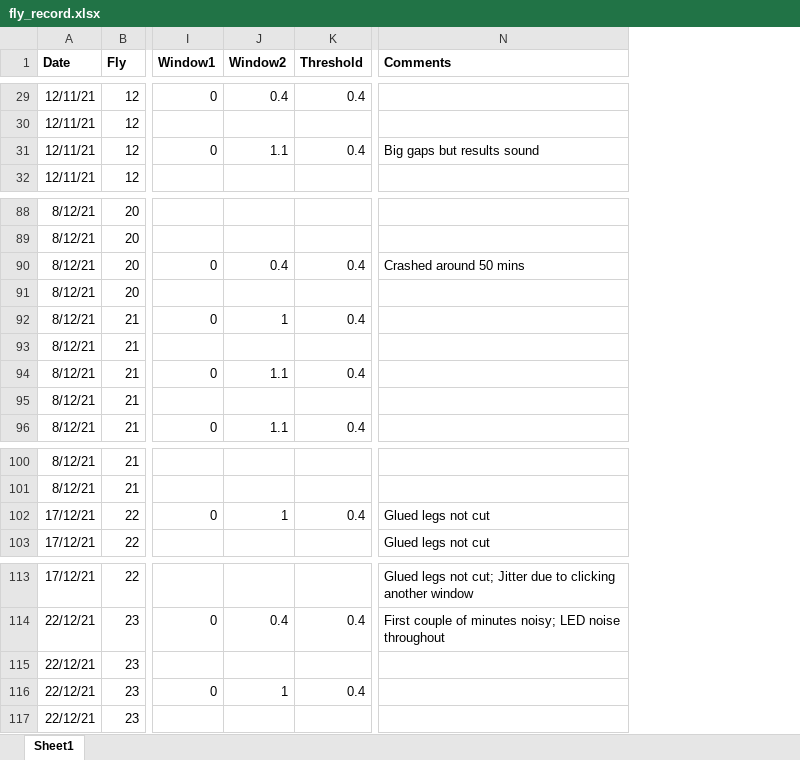
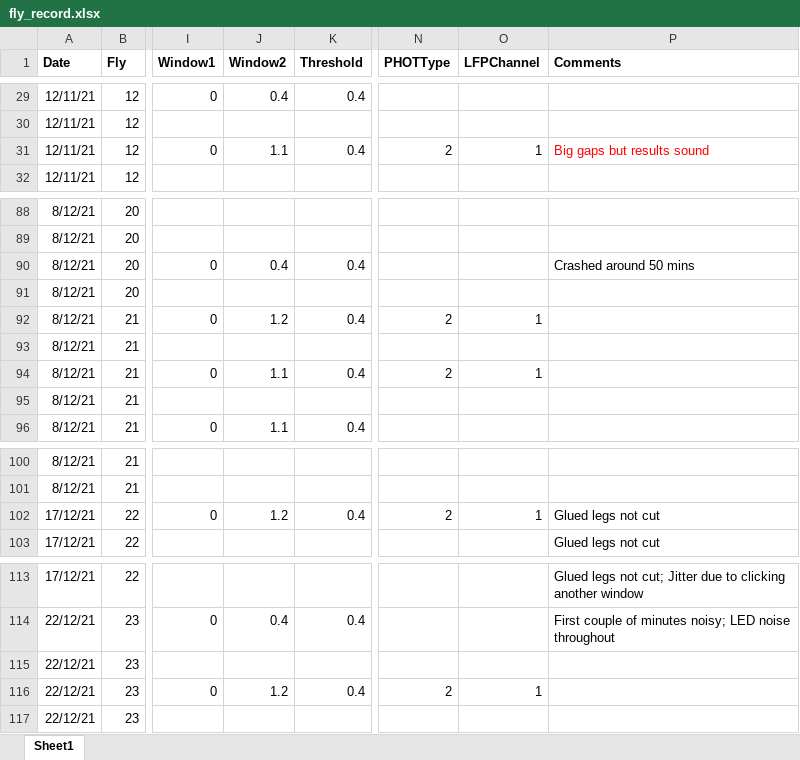
Before and after one commit to dinisov/seq_eff_erp, an Excel workbook: fly_record.xlsx, sheet Sheet1, drawn as a sheet; only a part is shown, gaps mark what is left out; values as stored, in another font and other column widths than the file's, no borders; addresses are those after the commit; the diff covers the shown part only; the diff names each change by its address in the sheet, - before the commit and + after, or states it on an @@ line.

```diff
--- a/fly_record.xlsx (sheet Sheet1)
+++ b/fly_record.xlsx (sheet Sheet1)
+column N (PHOTType), row 31: 2; rows 92-94: 2 |  | 2; row 102: 2; row 116: 2
+column O (LFPChannel), row 31: 1; rows 92-94: 1 |  | 1; row 102: 1; row 116: 1
-P31 text colour: black
+P31 text colour: #FF0000
-J92 (Window2): 1
+J92 (Window2): 1.2
-J102 (Window2): 1
+J102 (Window2): 1.2
-J116 (Window2): 1
+J116 (Window2): 1.2
```
Also changed, not shown: 33 added rows, 40 edited cells and cell formats elsewhere in this sheet, 21 other files.
